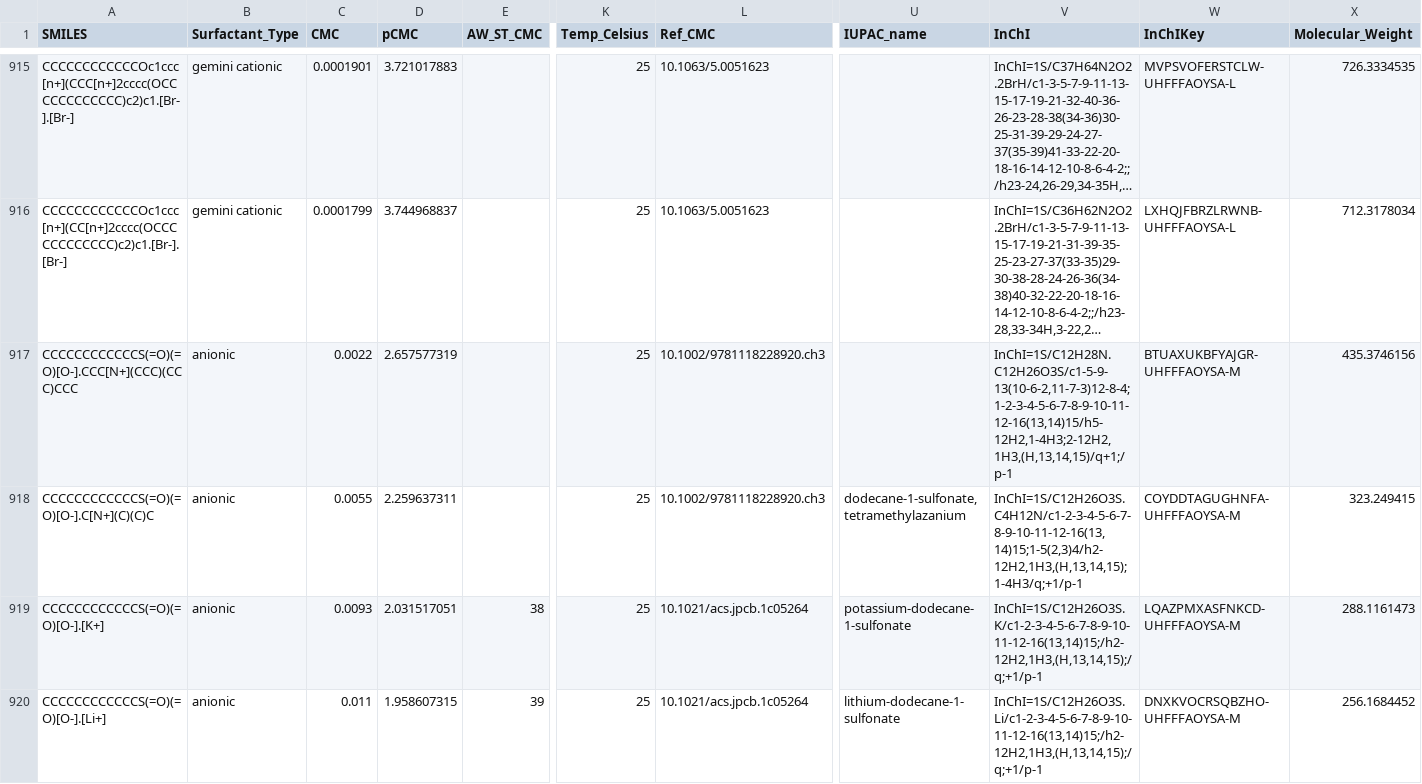
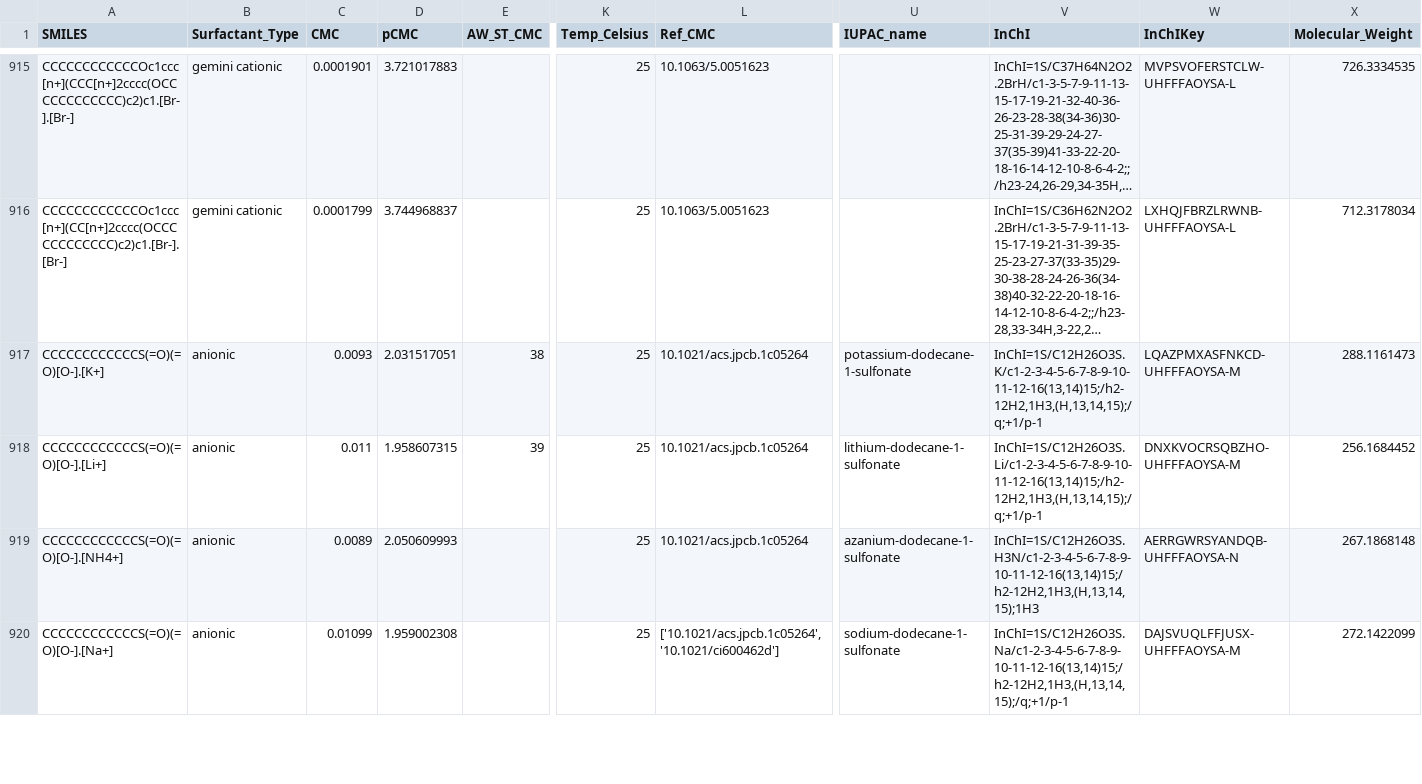
Before and after one commit to BigChemistry-RobotLab/SurfPro, a CSV file: data/surfpro_literature.csv, drawn as a sheet; only a part is shown, gaps mark what is left out; the shorter side is filled out with more unchanged rows; long unchanged cells end in …; rows hold the shown columns only; the diff names each change by its address in the sheet, - before the commit and + after, or states it on an @@ line.

Commit message:
delete 2 mixtures w .CCC[N+](CCC)(CCC)CCC / C[N+](C)(C)C "counterion"

```diff
--- a/data/surfpro_literature.csv
+++ b/data/surfpro_literature.csv
-row 917: CCCCCCCCCCCCS(=O)(=O)[O-].CCC[N+](CCC)(CCC)CCC | anionic | 0.0022 | 2.657577319 |  | 25 | 10.1002/9781118228920.ch3 |  | InChI=1S/C12H28N.C12H26O3S/c1-5-9-13(10-6-2,11-7-3)12-8-4;1-2-3-4-5-6-7-8-9-10-11-12-16(13,14)15/h5-12H2,1-4H3;2-12H2,1H3,(H,13,14,15)/q+1;/p-1 | BTUAXUKBFYAJGR-UHFFFAOYSA-M | 435.3746156
-row 918: CCCCCCCCCCCCS(=O)(=O)[O-].C[N+](C)(C)C | anionic | 0.0055 | 2.259637311 |  | 25 | 10.1002/9781118228920.ch3 | dodecane-1-sulfonate,tetramethylazanium | InChI=1S/C12H26O3S.C4H12N/c1-2-3-4-5-6-7-8-9-10-11-12-16(13,14)15;1-5(2,3)4/h2-12H2,1H3,(H,13,14,15);1-4H3/q;+1/p-1 | COYDDTAGUGHNFA-UHFFFAOYSA-M | 323.249415
```
